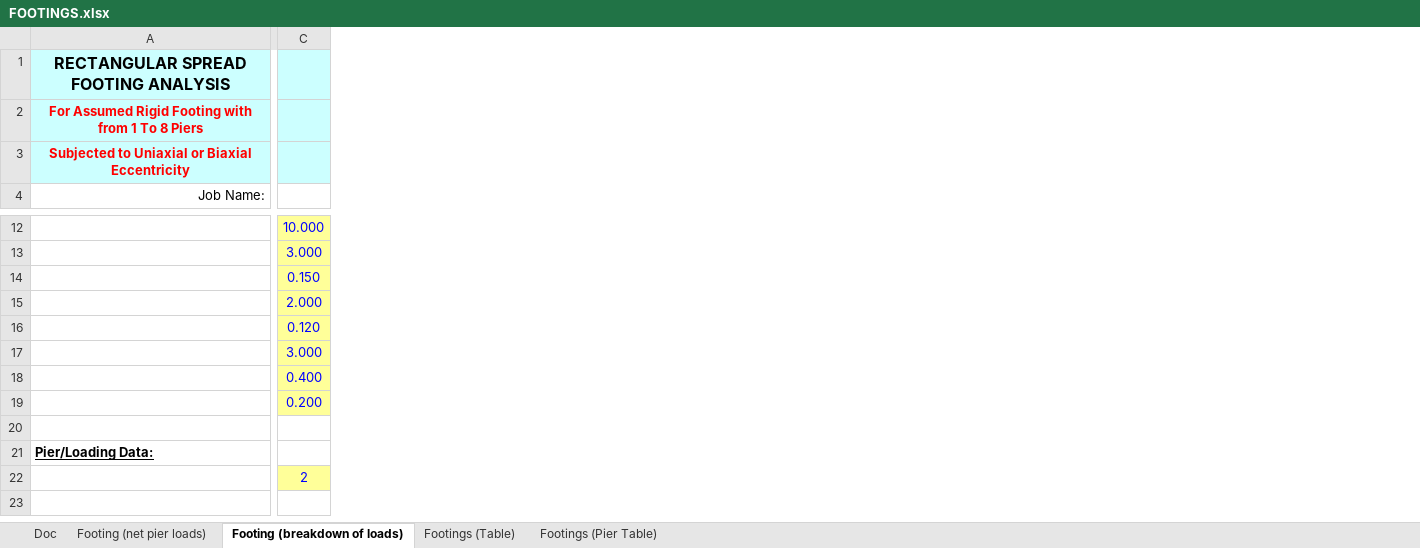
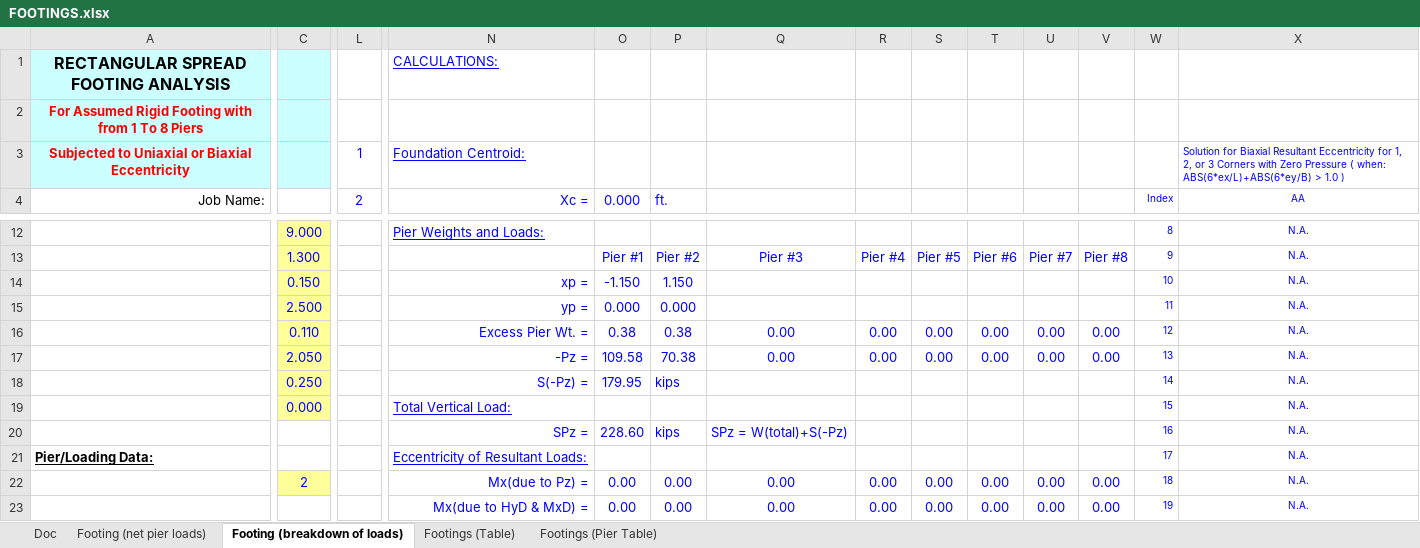
Before and after one commit to bausk/IPythonAnalyst, an Excel workbook: Sources/FOOTINGS.xlsx, sheet Footing (breakdown of loads), drawn as a sheet; only a part is shown, gaps mark what is left out; values as stored, in another font and other column widths than the file's, no borders; charts and pictures and conditional formats not drawn; the diff covers the shown part only; the diff names each change by its address in the sheet, - before the commit and + after, or states it on an @@ line.

```diff
--- a/Sources/FOOTINGS.xlsx (sheet Footing (breakdown of loads))
+++ b/Sources/FOOTINGS.xlsx (sheet Footing (breakdown of loads))
@@ column L (2) unhidden, row 3: 1 @@
@@ column N (Xc =) unhidden, rows 1-3: CALCULATIONS: |  | Foundation Centroid:; rows 12-23: Pier Weights and Loads: |  | xp = | yp = | Excess Pier Wt. = | -Pz = | S(-Pz) = | Total Vertical Load: | SPz = | Eccentricity of Resultant Loads: | Mx(due to Pz) = | Mx(due to HyD & MxD) = @@
@@ column O (0.000) unhidden, rows 13-23: Pier #1 | -1.150 | 0.000 | 0.38 | 109.58 | 179.95 |  | 228.60 |  | 0.00 | 0.00 @@
@@ column P (ft.) unhidden, rows 13-23: Pier #2 | 1.150 | 0.000 | 0.38 | 70.38 | kips |  | kips |  | 0.00 | 0.00 @@
@@ column Q unhidden, rows 13-23: Pier #3 |  |  | 0.00 | 0.00 |  |  | SPz = W(total)+S(-Pz) |  | 0.00 | 0.00 @@
@@ column R unhidden, rows 13-23: Pier #4 |  |  | 0.00 | 0.00 |  |  |  |  | 0.00 | 0.00 @@
@@ column S unhidden, rows 13-23: Pier #5 |  |  | 0.00 | 0.00 |  |  |  |  | 0.00 | 0.00 @@
@@ column T unhidden, rows 13-23: Pier #6 |  |  | 0.00 | 0.00 |  |  |  |  | 0.00 | 0.00 @@
@@ column U unhidden, rows 13-23: Pier #7 |  |  | 0.00 | 0.00 |  |  |  |  | 0.00 | 0.00 @@
@@ column V unhidden, rows 13-23: Pier #8 |  |  | 0.00 | 0.00 |  |  |  |  | 0.00 | 0.00 @@
@@ column W (Index) unhidden, rows 12-23: 8 | 9 | 10 | 11 | 12 | 13 | 14 | 15 | 16 | 17 | 18 | 19 @@
@@ column X (AA) unhidden, row 3: Solution for Biaxial Resultant Eccentricity for 1, 2, or 3 Corners with Zero Pressure ( when: ABS(6*ex/L)+ABS(6*ey/B) > 1.0 ); rows 12-23: all N.A. @@
-C12: 10.000
+C12: 9.000
-C13: 3.000
+C13: 1.300
-C15: 2.000
+C15: 2.500
-C16: 0.120
+C16: 0.110
-C17: 3.000
+C17: 2.050
-C18: 0.400
+C18: 0.250
-C19: 0.200
+C19: 0.000
```
Also changed, not shown: 7 added rows, 7 removed rows, 27 added columns and 237 edited cells elsewhere in this sheet, sheet Footing (net pier loads), hidden cells, charts or pictures, 2 other files.
